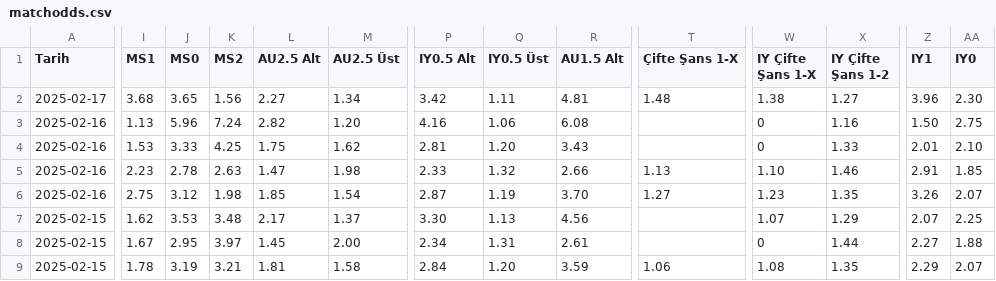
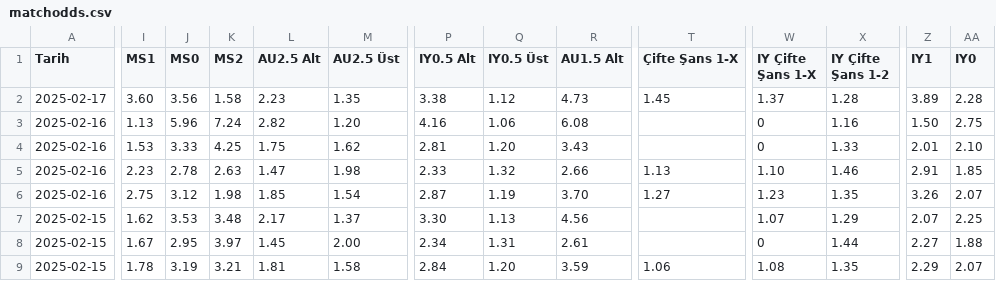
Before and after one commit to analysematchodds/match_odds_csv, a CSV file: matchodds.csv, drawn as a sheet; only a part is shown, gaps mark what is left out; the diff covers the shown part only; the diff names each change by its address in the sheet, - before the commit and + after, or states it on an @@ line.

Commit message:
Update matchodds.csv

```diff
--- a/matchodds.csv
+++ b/matchodds.csv
-I2 (MS1): 3.68
+I2 (MS1): 3.60
-J2 (MS0): 3.65
+J2 (MS0): 3.56
-K2 (MS2): 1.56
+K2 (MS2): 1.58
-L2 (AU2.5 Alt): 2.27
+L2 (AU2.5 Alt): 2.23
-M2 (AU2.5 Üst): 1.34
+M2 (AU2.5 Üst): 1.35
-P2 (IY0.5 Alt): 3.42
+P2 (IY0.5 Alt): 3.38
-Q2 (IY0.5 Üst): 1.11
+Q2 (IY0.5 Üst): 1.12
-R2 (AU1.5 Alt): 4.81
+R2 (AU1.5 Alt): 4.73
-T2 (Çifte Şans 1-X): 1.48
+T2 (Çifte Şans 1-X): 1.45
-W2 (IY Çifte Şans 1-X): 1.38
+W2 (IY Çifte Şans 1-X): 1.37
-X2 (IY Çifte Şans 1-2): 1.27
+X2 (IY Çifte Şans 1-2): 1.28
-Z2 (IY1): 3.96
+Z2 (IY1): 3.89
-AA2 (IY0): 2.30
+AA2 (IY0): 2.28
```
Also changed, not shown: 15 edited cells elsewhere in this file.
